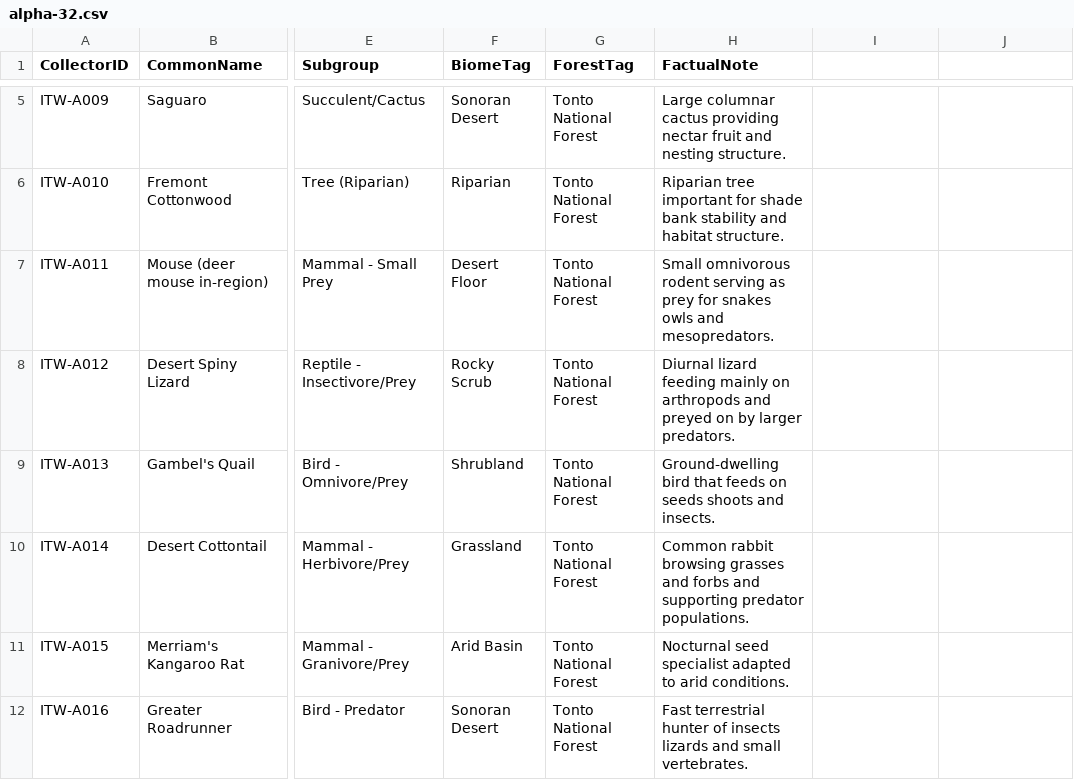
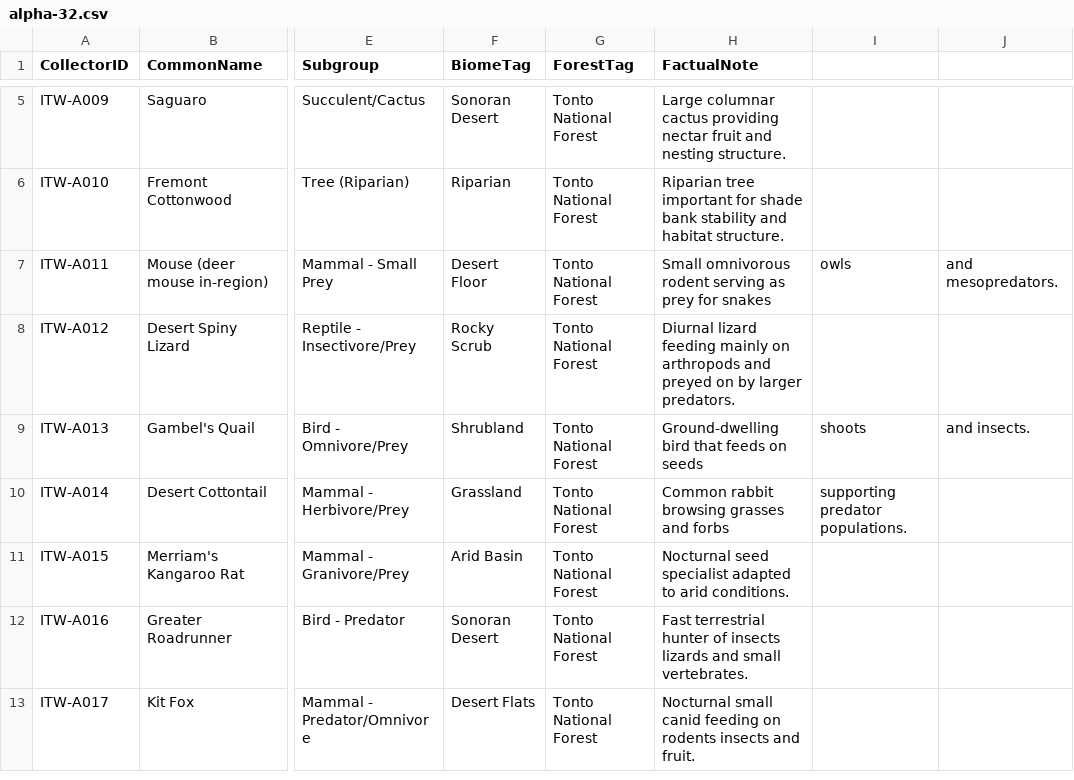
Before and after one commit to Tearran/ITW_TCG, a CSV file: cards/alpha-32.csv, drawn as a sheet; only a part is shown, gaps mark what is left out; the shorter side is filled out with more unchanged rows; the diff names each change by its address in the sheet, - before the commit and + after, or states it on an @@ line.

```diff
--- a/cards/alpha-32.csv
+++ b/cards/alpha-32.csv
-H7 (FactualNote): …for snakes owls and mesopredators.
+H7 (FactualNote): …for snakes
-I7: (empty)
+I7: owls
-J7: (empty)
+J7: and mesopredators.
-H9 (FactualNote): …on seeds shoots and insects.
+H9 (FactualNote): …on seeds
-I9: (empty)
+I9: shoots
-J9: (empty)
+J9: and insects.
-H10 (FactualNote): …and forbs and supporting predator populations.
+H10 (FactualNote): …and forbs
-I10: (empty)
+I10: supporting predator populations.
```
